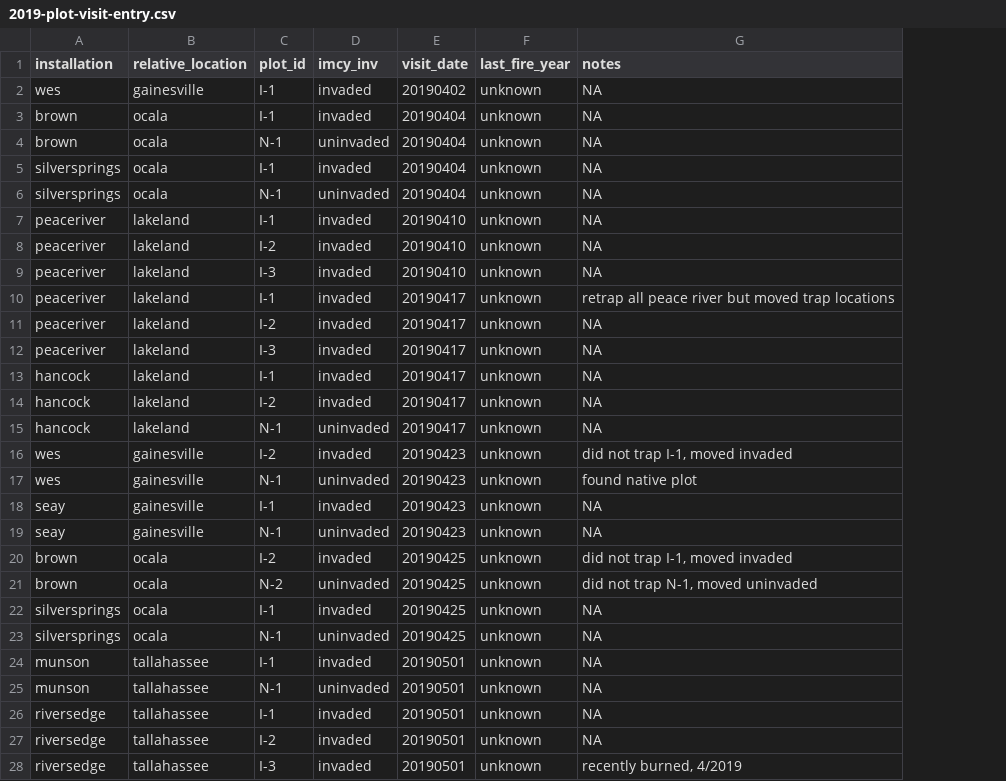
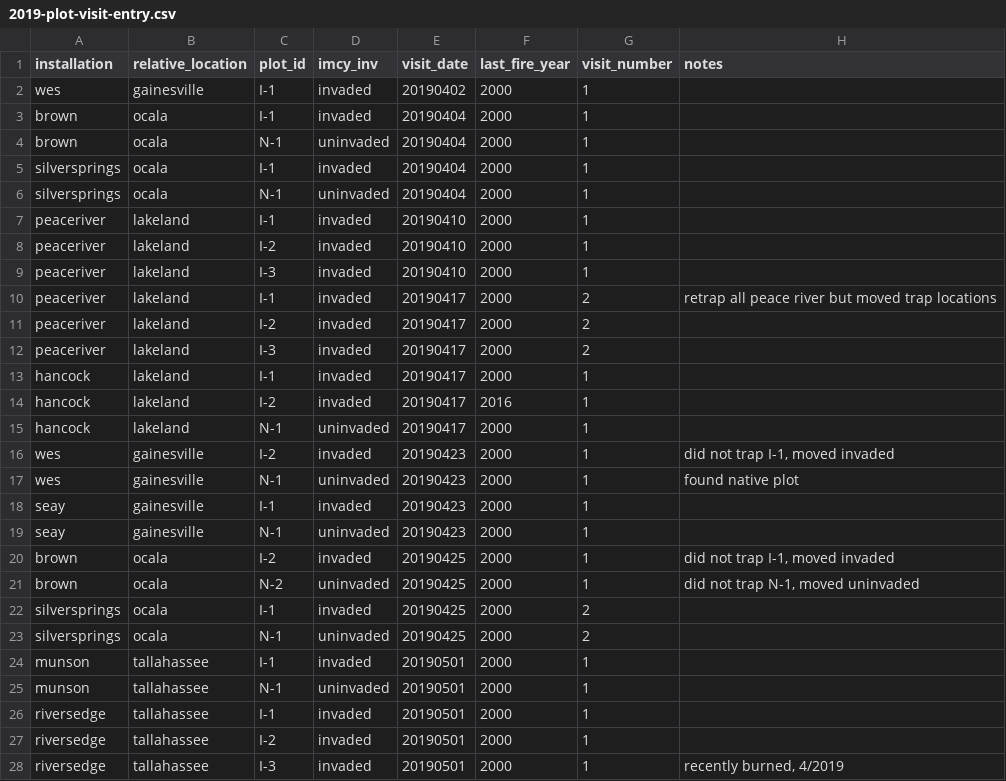
Before and after one commit to whalend/SERDP_Project, a CSV file: data/raw_data/2019_serdp_data/2019-plot-visit-entry.csv, drawn as a sheet; only a part is shown; addresses are those after the commit; the diff covers the shown part only; the diff names each change by its address in the sheet, - before the commit and + after, or states it on an @@ line.

Commit message:
changes/deletions of files and upload Rmd data

```diff
--- a/data/raw_data/2019_serdp_data/2019-plot-visit-entry.csv
+++ b/data/raw_data/2019_serdp_data/2019-plot-visit-entry.csv
+column G (visit_number), rows 2-28: 1 | 1 | 1 | 1 | 1 | 1 | 1 | 1 | 2 | 2 | 2 | 1 | 1 | 1 | 1 | 1 | 1 | 1 | 1 | 1 | 2 | 2 | 1 | 1 | 1 | 1 | 1
-F2:F13 (last_fire_year): unknown
+F2:F13 (last_fire_year): 2000
-H2:H9 (notes): NA
+H2:H9 (notes): (empty)
-H11:H15 (notes): NA
+H11:H15 (notes): (empty)
-F14 (last_fire_year): unknown
+F14 (last_fire_year): 2016
-F15:F28 (last_fire_year): unknown
+F15:F28 (last_fire_year): 2000
-H18:H19 (notes): NA
+H18:H19 (notes): (empty)
-H22:H27 (notes): NA
+H22:H27 (notes): (empty)
```
Also changed, not shown: 41 edited cells elsewhere in this file, 5 other files.
